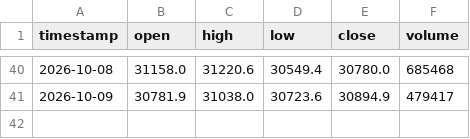
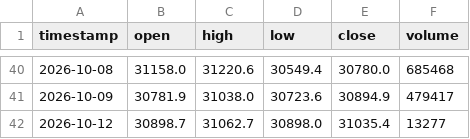
Before and after one commit to SASCilore/jarvistradelikeaboss, a CSV file: state/nasdaq_daily_history.csv, drawn as a sheet; only a part is shown, gaps mark what is left out.

```diff
--- a/state/nasdaq_daily_history.csv
+++ b/state/nasdaq_daily_history.csv
@@ -41 +41,2 @@ timestamp,open,high,low,close,volume
 2026-10-09,30781.9,31038.0,30723.6,30894.9,479417
+2026-10-12,30898.7,31062.7,30898.0,31035.4,13277
```
Also changed, not shown: state/nasdaq_equity_history.csv, state/nasdaq_price_history.csv, 1 other file.
